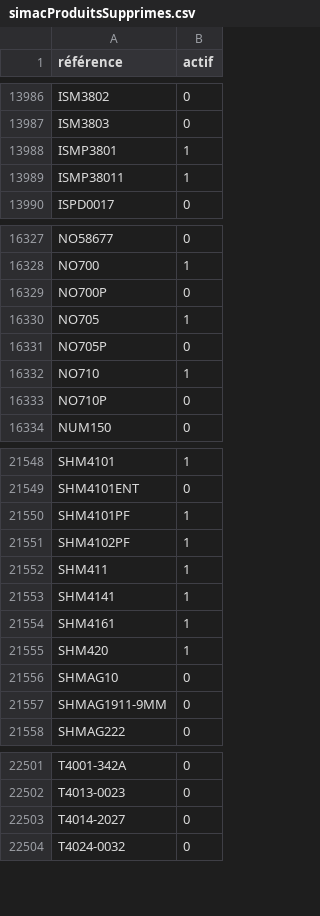
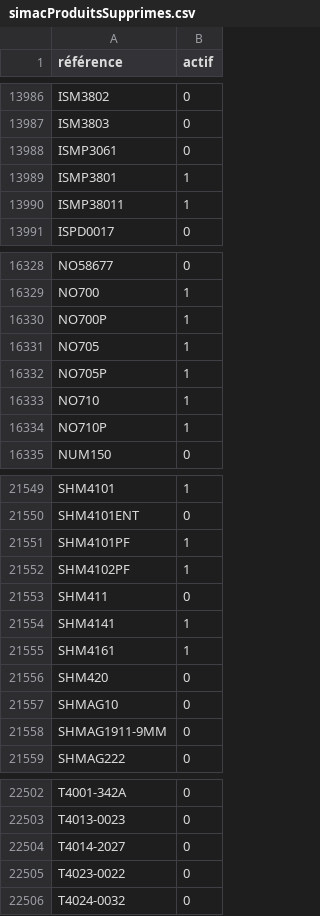
Before and after one commit to Jonathan-djimbi/arsenal-pro, a CSV file: suppliers/simacProduitsSupprimes.csv, drawn as a sheet; only a part is shown, gaps mark what is left out.

```diff
--- a/suppliers/simacProduitsSupprimes.csv
+++ b/suppliers/simacProduitsSupprimes.csv
@@ -13987,2 +13987,3 @@ ISM3802;0
 ISM3803;0
+ISMP3061;0
 ISMP3801;1
@@ -16328,7 +16329,7 @@ NO58677;0
 NO700;1
-NO700P;0
+NO700P;1
 NO705;1
-NO705P;0
+NO705P;1
 NO710;1
-NO710P;0
+NO710P;1
 NUM150;0
@@ -21551,6 +21552,6 @@ SHM4101PF;1
 SHM4102PF;1
-SHM411;1
+SHM411;0
 SHM4141;1
 SHM4161;1
-SHM420;1
+SHM420;0
 SHMAG10;0
@@ -22503,2 +22504,3 @@ T4013-0023;0
 T4014-2027;0
+T4023-0022;0
 T4024-0032;0
```
Also changed, not shown: suppliers/europarmProduitsSupprimes.csv, 5 other files.
